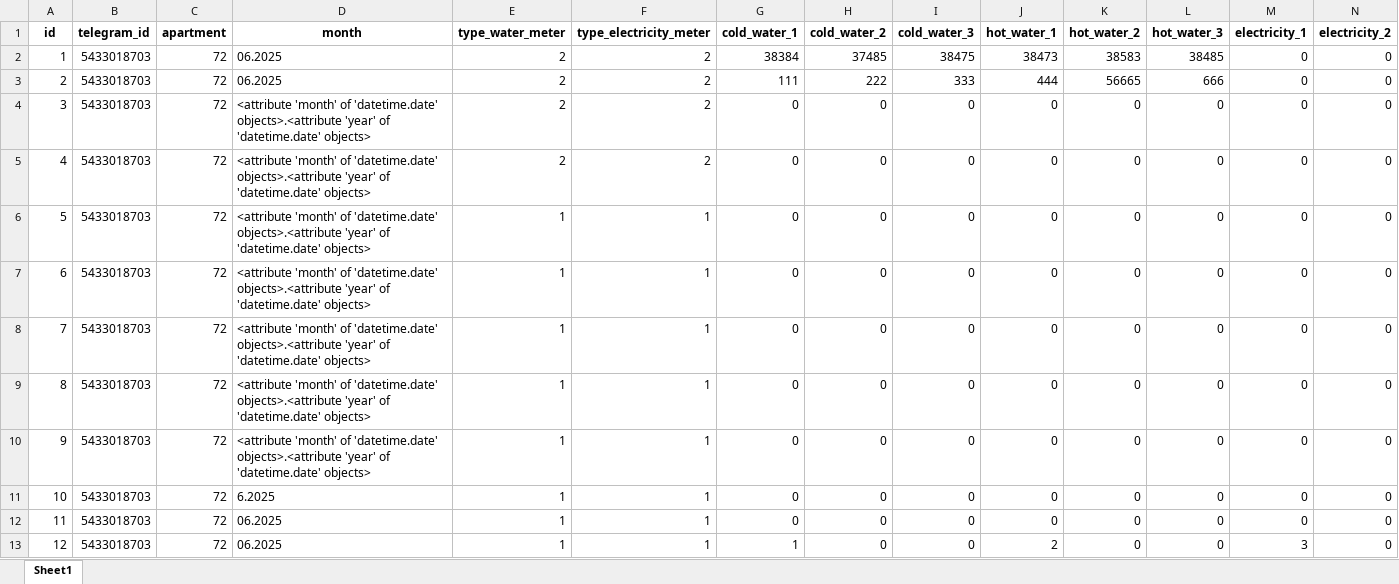
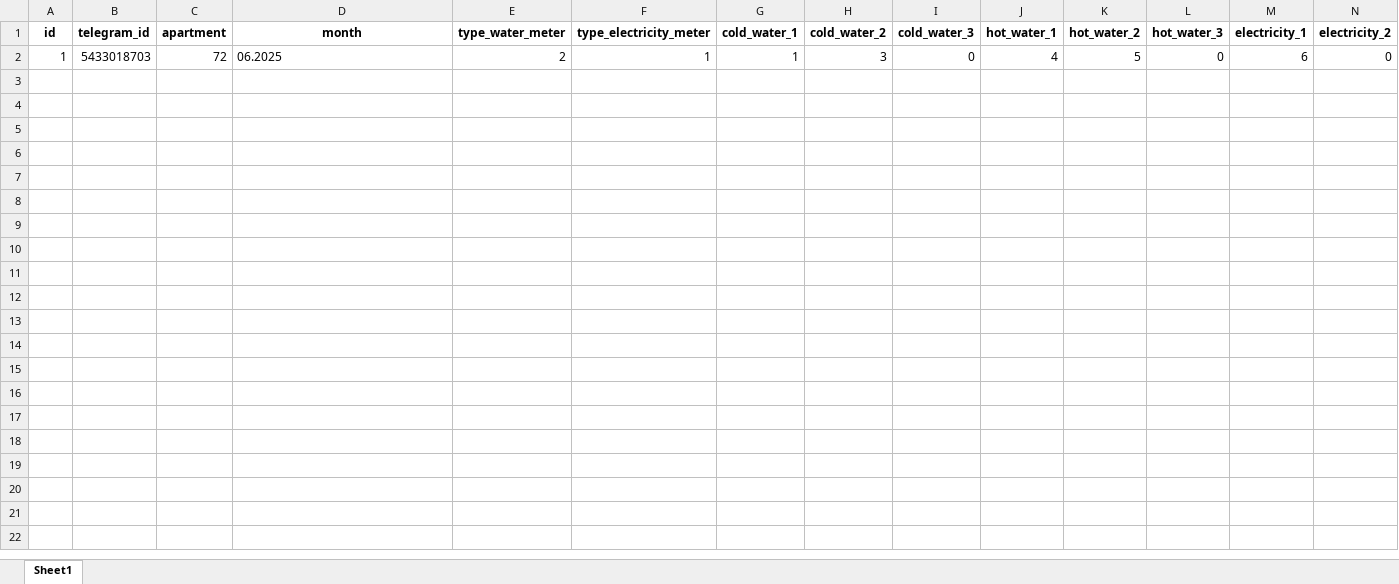
Before and after one commit to anikitin52/TSG_Zvezda_bot, an Excel workbook: meter_data.xlsx, sheet Sheet1, drawn as a sheet; values as stored, in another font and other column widths than the file's, no borders; the diff names each change by its address in the sheet, - before the commit and + after, or states it on an @@ line.

```diff
--- a/meter_data.xlsx (sheet Sheet1)
+++ b/meter_data.xlsx (sheet Sheet1)
-F2 (type_electricity_meter): 2
+F2 (type_electricity_meter): 1
-G2 (cold_water_1): 38384
+G2 (cold_water_1): 1
-H2 (cold_water_2): 37485
+H2 (cold_water_2): 3
-I2 (cold_water_3): 38475
+I2 (cold_water_3): 0
-J2 (hot_water_1): 38473
+J2 (hot_water_1): 4
-K2 (hot_water_2): 38583
+K2 (hot_water_2): 5
-L2 (hot_water_3): 38485
+L2 (hot_water_3): 0
-M2 (electricity_1): 0
+M2 (electricity_1): 6
-row 3: 2 | 5433018703 | 72 | 06.2025 | 2 | 2 | 111 | 222 | 333 | 444 | 56665 | 666 | 0 | 0
-row 4: 3 | 5433018703 | 72 | <attribute 'month' of 'datetime.date' objects>.<attribute 'year' of 'datetime.date' objects> | 2 | 2 | 0 | 0 | 0 | 0 | 0 | 0 | 0 | 0
-row 5: 4 | 5433018703 | 72 | <attribute 'month' of 'datetime.date' objects>.<attribute 'year' of 'datetime.date' objects> | 2 | 2 | 0 | 0 | 0 | 0 | 0 | 0 | 0 | 0
-row 6: 5 | 5433018703 | 72 | <attribute 'month' of 'datetime.date' objects>.<attribute 'year' of 'datetime.date' objects> | 1 | 1 | 0 | 0 | 0 | 0 | 0 | 0 | 0 | 0
-row 7: 6 | 5433018703 | 72 | <attribute 'month' of 'datetime.date' objects>.<attribute 'year' of 'datetime.date' objects> | 1 | 1 | 0 | 0 | 0 | 0 | 0 | 0 | 0 | 0
-row 8: 7 | 5433018703 | 72 | <attribute 'month' of 'datetime.date' objects>.<attribute 'year' of 'datetime.date' objects> | 1 | 1 | 0 | 0 | 0 | 0 | 0 | 0 | 0 | 0
-row 9: 8 | 5433018703 | 72 | <attribute 'month' of 'datetime.date' objects>.<attribute 'year' of 'datetime.date' objects> | 1 | 1 | 0 | 0 | 0 | 0 | 0 | 0 | 0 | 0
-row 10: 9 | 5433018703 | 72 | <attribute 'month' of 'datetime.date' objects>.<attribute 'year' of 'datetime.date' objects> | 1 | 1 | 0 | 0 | 0 | 0 | 0 | 0 | 0 | 0
-row 11: 10 | 5433018703 | 72 | 6.2025 | 1 | 1 | 0 | 0 | 0 | 0 | 0 | 0 | 0 | 0
-row 12: 11 | 5433018703 | 72 | 06.2025 | 1 | 1 | 0 | 0 | 0 | 0 | 0 | 0 | 0 | 0
-row 13: 12 | 5433018703 | 72 | 06.2025 | 1 | 1 | 1 | 0 | 0 | 2 | 0 | 0 | 3 | 0
```
Also changed, not shown: 5 other files.
